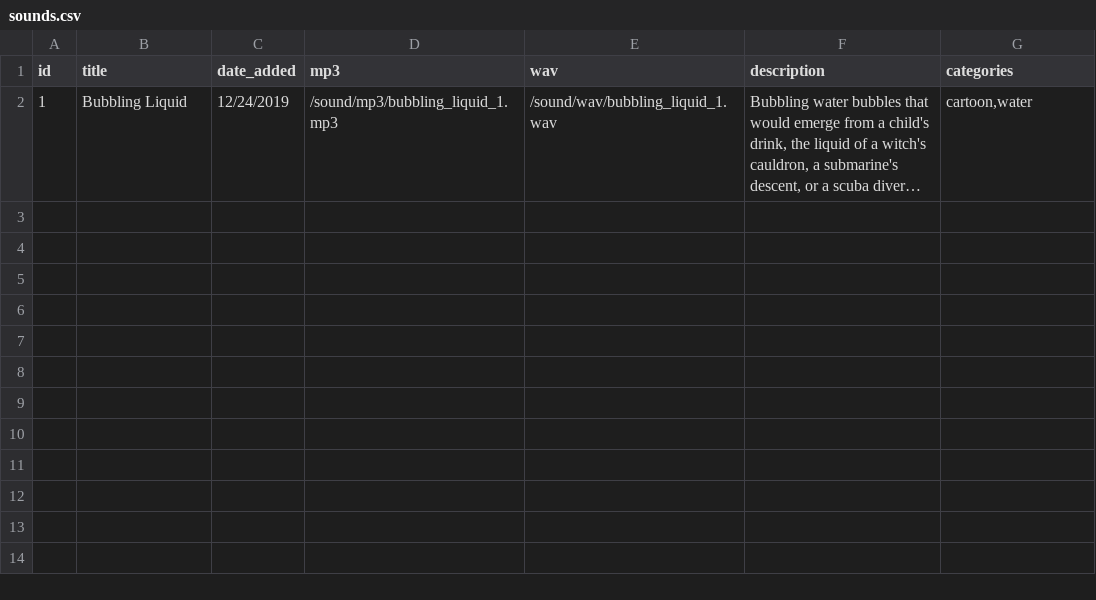
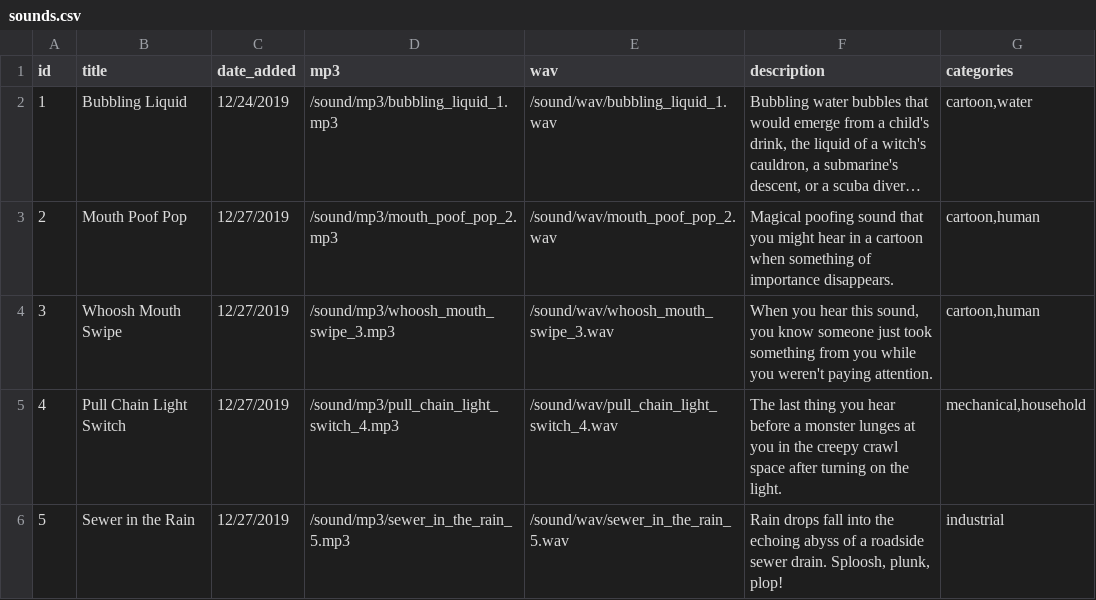
Before and after one commit to joehink/soundfolder, a CSV file: src/data/sounds.csv, drawn as a sheet; long unchanged cells end in …; the diff names each change by its address in the sheet, - before the commit and + after, or states it on an @@ line.

Commit message:
add 4 sound effects

```diff
--- a/src/data/sounds.csv
+++ b/src/data/sounds.csv
+row 3: 2 | Mouth Poof Pop | 12/27/2019 | /sound/mp3/mouth_poof_pop_2.mp3 | /sound/wav/mouth_poof_pop_2.wav | Magical poofing sound that you might hear in a cartoon when something of importance disappears. | cartoon,human
+row 4: 3 | Whoosh Mouth Swipe | 12/27/2019 | /sound/mp3/whoosh_mouth_swipe_3.mp3 | /sound/wav/whoosh_mouth_swipe_3.wav | When you hear this sound, you know someone just took something from you while you weren't paying attention. | cartoon,human
+row 5: 4 | Pull Chain Light Switch | 12/27/2019 | /sound/mp3/pull_chain_light_switch_4.mp3 | /sound/wav/pull_chain_light_switch_4.wav | The last thing you hear before a monster lunges at you in the creepy crawl space after turning on the light. | mechanical,household
+row 6: 5 | Sewer in the Rain | 12/27/2019 | /sound/mp3/sewer_in_the_rain_5.mp3 | /sound/wav/sewer_in_the_rain_5.wav | Rain drops fall into the echoing abyss of a roadside sewer drain. Sploosh, plunk, plop! | industrial
```
Also changed, not shown: 3 other files.
